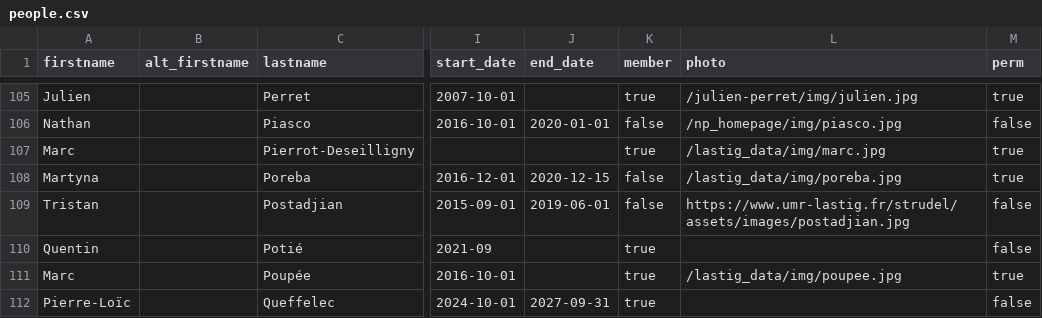
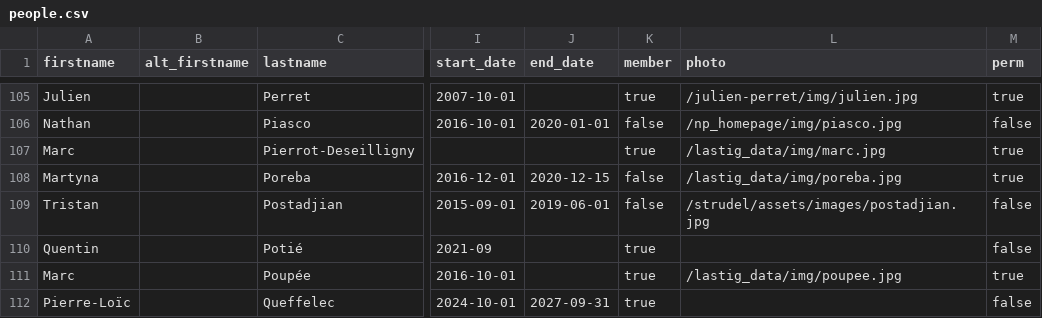
Before and after one commit to umrlastig/umrlastig.github.io, a CSV file: src/input_data/people.csv, drawn as a sheet; only a part is shown, gaps mark what is left out; the diff covers the shown part only; the diff names each change by its address in the sheet, - before the commit and + after, or states it on an @@ line.

```diff
--- a/src/input_data/people.csv
+++ b/src/input_data/people.csv
-L109 (photo): https://www.umr-lastig.fr/strudel/assets/images/postadjian.jpg
+L109 (photo): /strudel/assets/images/postadjian.jpg
```
Also changed, not shown: 9 edited cells elsewhere in this file, src/data/dataset.csv, src/data/people.csv, 24 other files.
